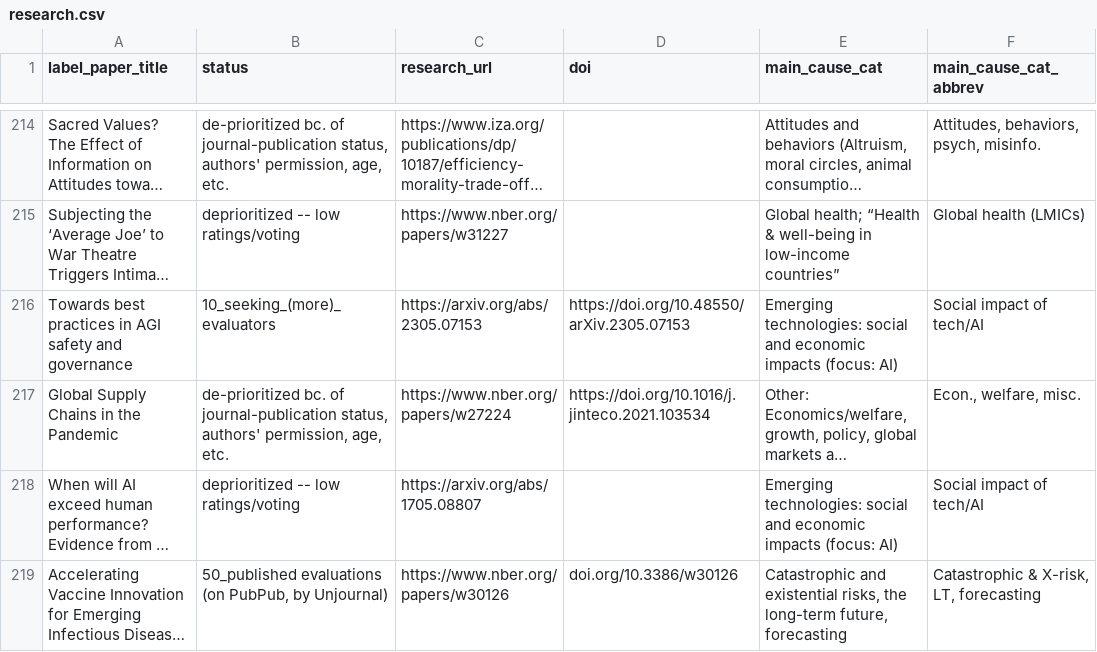
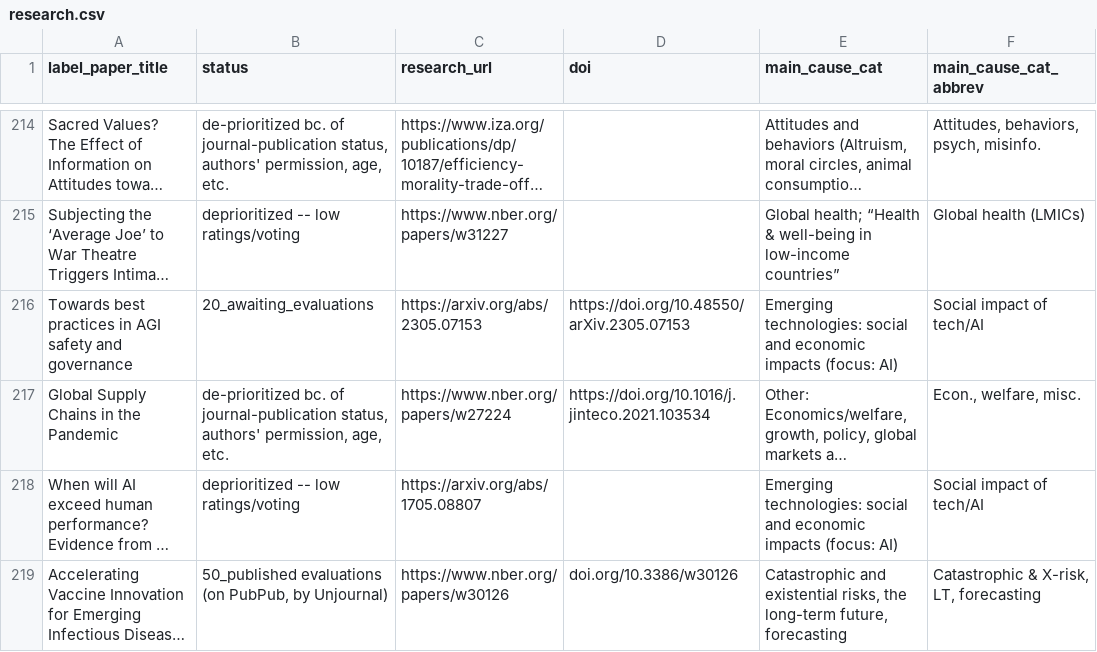
Before and after one commit to unjournal/unjournaldata, a CSV file: data/research.csv, drawn as a sheet; only a part is shown, gaps mark what is left out; long unchanged cells end in …; the diff names each change by its address in the sheet, - before the commit and + after, or states it on an @@ line.

```diff
--- a/data/research.csv
+++ b/data/research.csv
-B216 (status): 10_seeking_(more)_evaluators
+B216 (status): 20_awaiting_evaluations
```
